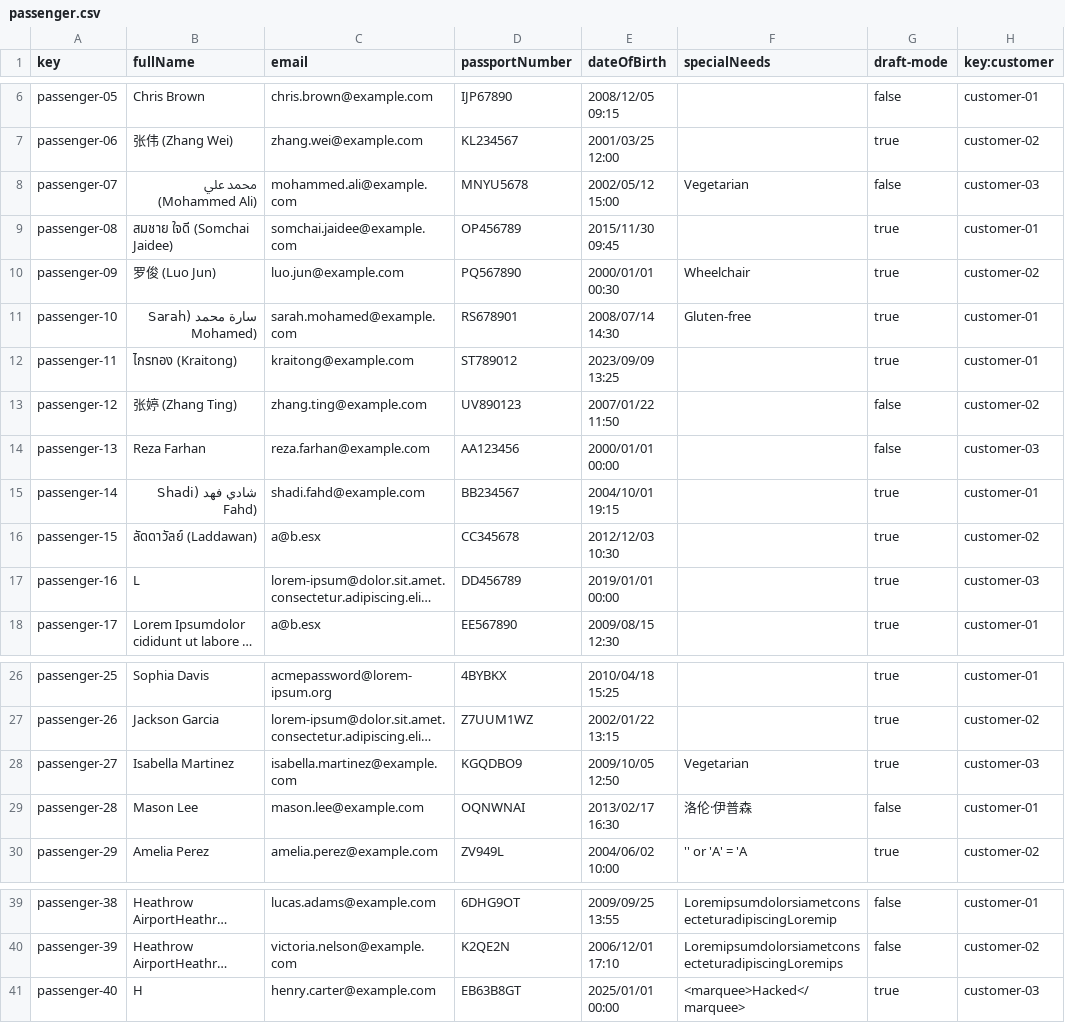
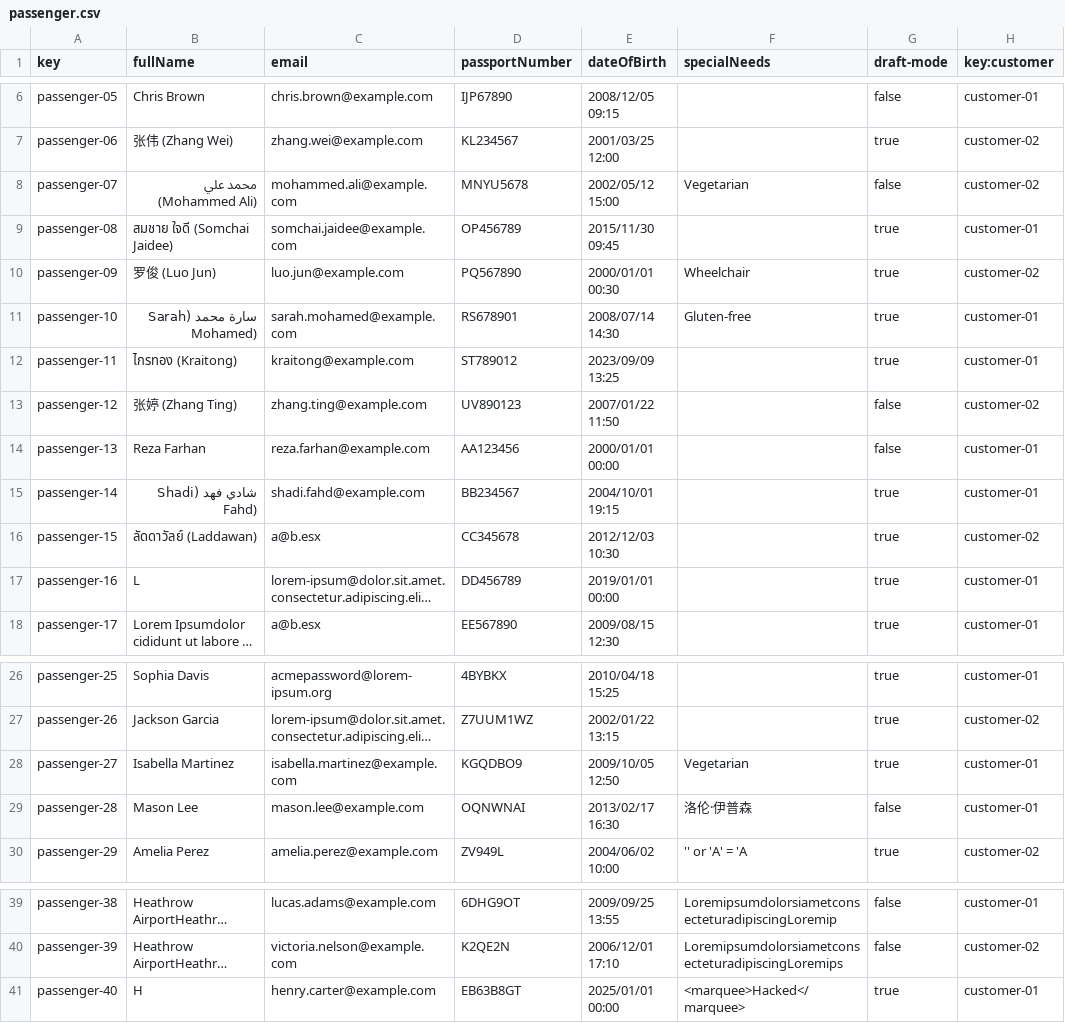
Before and after one commit to DP2-C1-027/AirNav-Logistics-C3, a CSV file: src/main/resources/WEB-INF/data/sample/passenger.csv, drawn as a sheet; only a part is shown, gaps mark what is left out; long unchanged cells end in …; the diff names each change by its address in the sheet, - before the commit and + after, or states it on an @@ line.

```diff
--- a/src/main/resources/WEB-INF/data/sample/passenger.csv
+++ b/src/main/resources/WEB-INF/data/sample/passenger.csv
-H8 (key:customer): customer-03
+H8 (key:customer): customer-02
-H14 (key:customer): customer-03
+H14 (key:customer): customer-01
-H17 (key:customer): customer-03
+H17 (key:customer): customer-01
-H28 (key:customer): customer-03
+H28 (key:customer): customer-01
-H41 (key:customer): customer-03
+H41 (key:customer): customer-01
```
Also changed, not shown: src/main/resources/WEB-INF/data/sample/booking.csv, src/main/resources/WEB-INF/data/sample/bookingRecord.csv, 18 other files.
